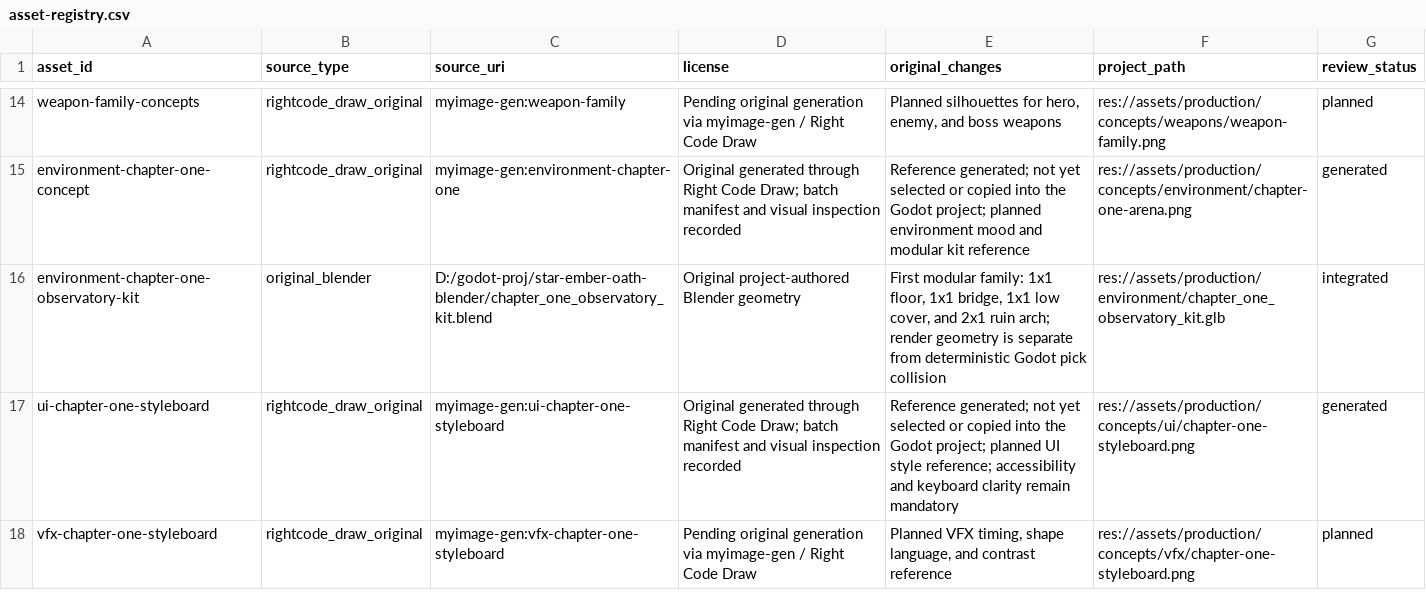
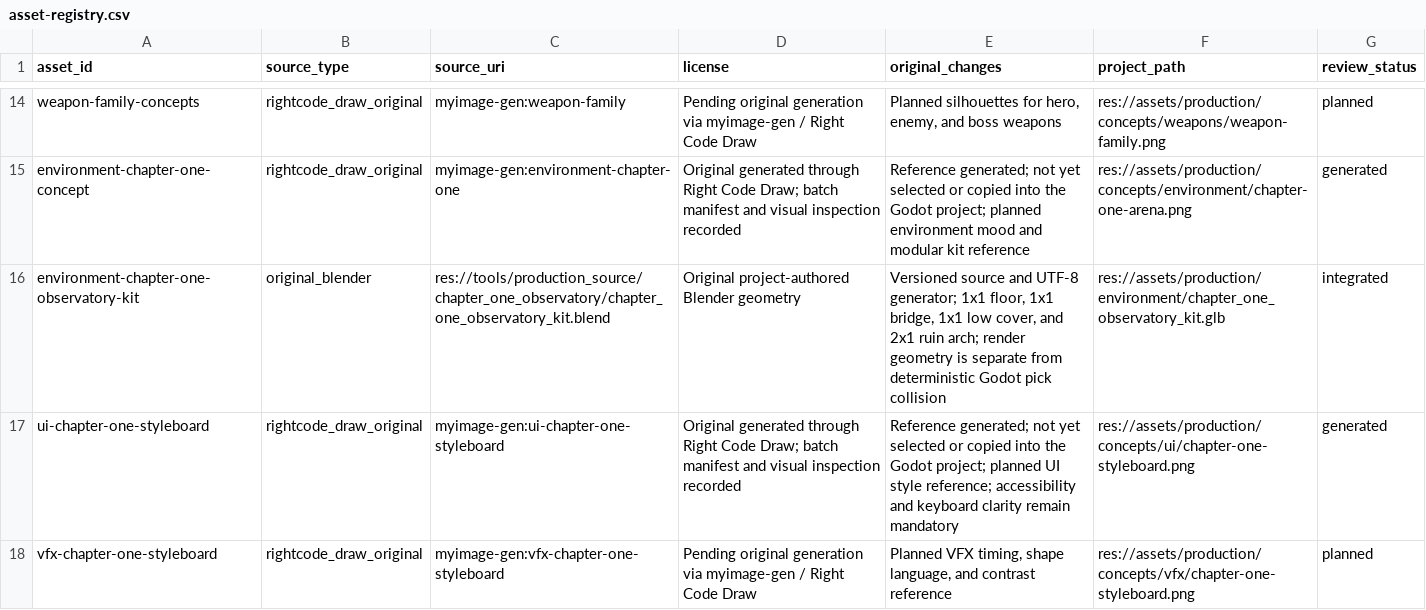
Before and after one commit to kusobaga233-tech/emblemlike-codex, a CSV file: docs/asset-registry.csv, drawn as a sheet; only a part is shown, gaps mark what is left out.

```diff
--- a/docs/asset-registry.csv
+++ b/docs/asset-registry.csv
@@ -15,3 +15,3 @@ weapon-family-concepts,rightcode_draw_original,myimage-gen:weapon-family,Pending
 environment-chapter-one-concept,rightcode_draw_original,myimage-gen:environment-chapter-one,Original generated through Right Code Draw; batch manifest and visual inspection recorded,"Reference generated; not yet selected or copied into the Godot project; planned environment mood and modular kit reference",res://assets/production/concepts/environment/chapter-one-arena.png,generated
-environment-chapter-one-observatory-kit,original_blender,D:/godot-proj/star-ember-oath-blender/chapter_one_observatory_kit.blend,Original project-authored Blender geometry,"First modular family: 1x1 floor, 1x1 bridge, 1x1 low cover, and 2x1 ruin arch; render geometry is separate from deterministic Godot pick collision",res://assets/production/environment/chapter_one_observatory_kit.glb,integrated
+environment-chapter-one-observatory-kit,original_blender,res://tools/production_source/chapter_one_observatory/chapter_one_observatory_kit.blend,Original project-authored Blender geometry,"Versioned source and UTF-8 generator; 1x1 floor, 1x1 bridge, 1x1 low cover, and 2x1 ruin arch; render geometry is separate from deterministic Godot pick collision",res://assets/production/environment/chapter_one_observatory_kit.glb,integrated
 ui-chapter-one-styleboard,rightcode_draw_original,myimage-gen:ui-chapter-one-styleboard,Original generated through Right Code Draw; batch manifest and visual inspection recorded,"Reference generated; not yet selected or copied into the Godot project; planned UI style reference; accessibility and keyboard clarity remain mandatory",res://assets/production/concepts/ui/chapter-one-styleboard.png,generated
```
Also changed, not shown: 10 other files.
